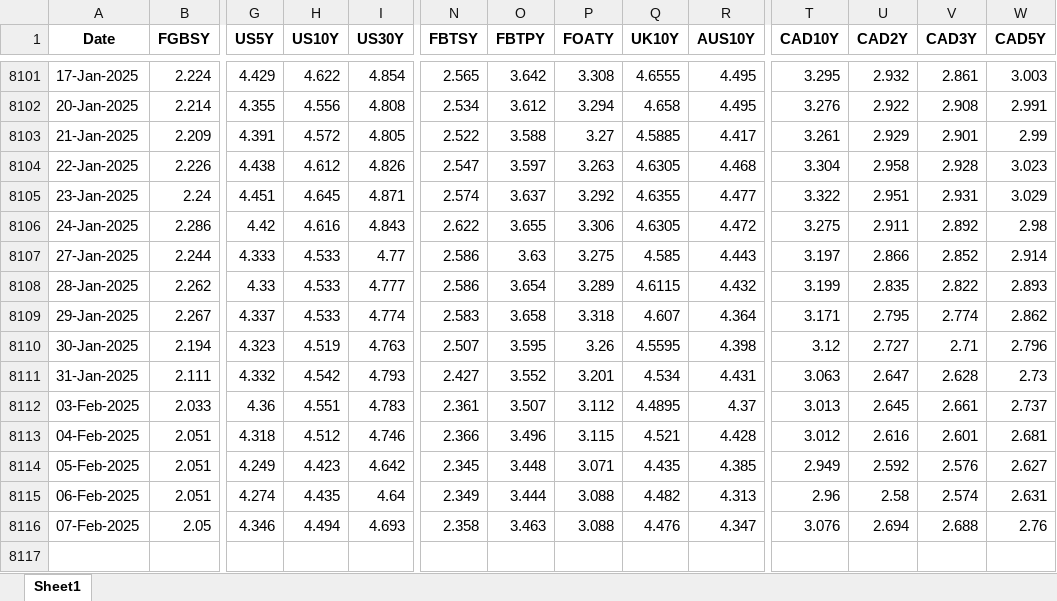
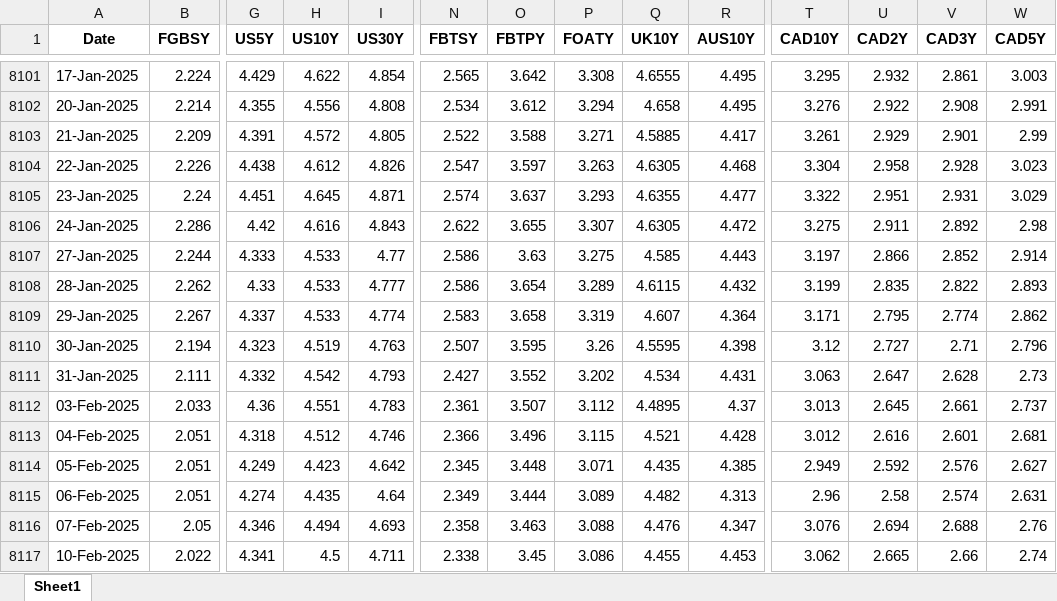
Before and after one commit to thakkarchintan/bond-analytics, an Excel workbook: Final.xlsx, sheet Sheet1, drawn as a sheet; only a part is shown, gaps mark what is left out; values as stored, in another font and other column widths than the file's, no borders; rows hold the shown columns only; the diff names each change by its address in the sheet, - before the commit and + after, or states it on an @@ line.

Commit message:
Excel data updated for date 11-02-2025

```diff
--- a/Final.xlsx (sheet Sheet1)
+++ b/Final.xlsx (sheet Sheet1)
-P8103 (FOATY): 3.27
+P8103 (FOATY): 3.271
-P8105 (FOATY): 3.292
+P8105 (FOATY): 3.293
-P8106 (FOATY): 3.306
+P8106 (FOATY): 3.307
-P8109 (FOATY): 3.318
+P8109 (FOATY): 3.319
-P8111 (FOATY): 3.201
+P8111 (FOATY): 3.202
-P8115 (FOATY): 3.088
+P8115 (FOATY): 3.089
+row 8117: 10-Feb-2025 | 2.022 | 4.341 | 4.5 | 4.711 | 2.338 | 3.45 | 3.086 | 4.455 | 4.453 | 3.062 | 2.665 | 2.66 | 2.74
```
